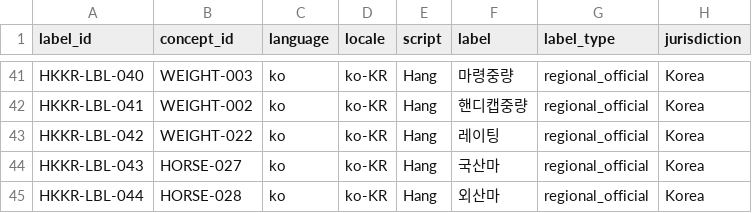
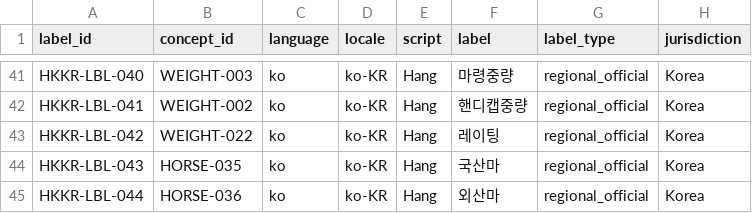
Before and after one commit to badjoke-lab/where-horses-run, a TSV file: data/glossary-master/labels/hong-kong-korea-labels-v1.tsv, drawn as a sheet; only a part is shown, gaps mark what is left out; the diff names each change by its address in the sheet, - before the commit and + after, or states it on an @@ line.

Commit message:
fix(glossary): retarget KRA horse-origin labels

```diff
--- a/data/glossary-master/labels/hong-kong-korea-labels-v1.tsv
+++ b/data/glossary-master/labels/hong-kong-korea-labels-v1.tsv
-B44 (concept_id): HORSE-027
+B44 (concept_id): HORSE-035
-B45 (concept_id): HORSE-028
+B45 (concept_id): HORSE-036
```
